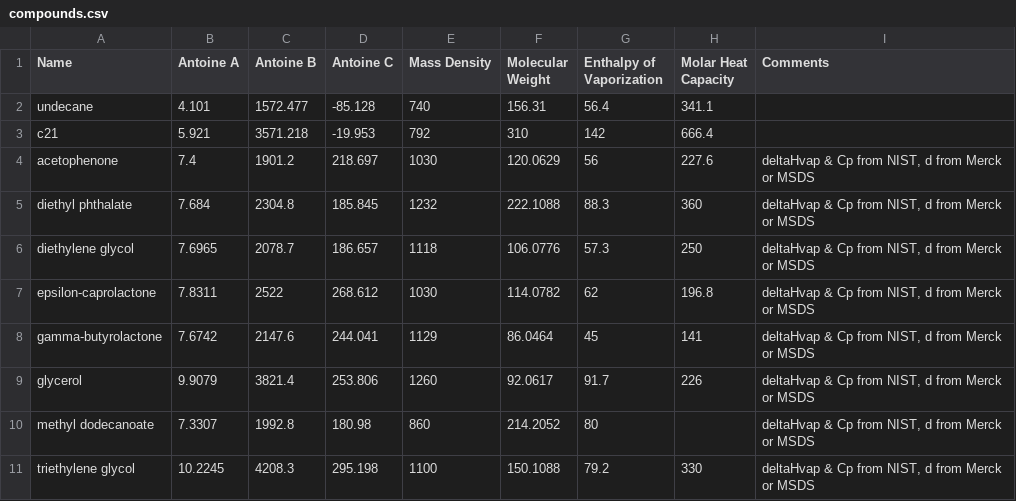
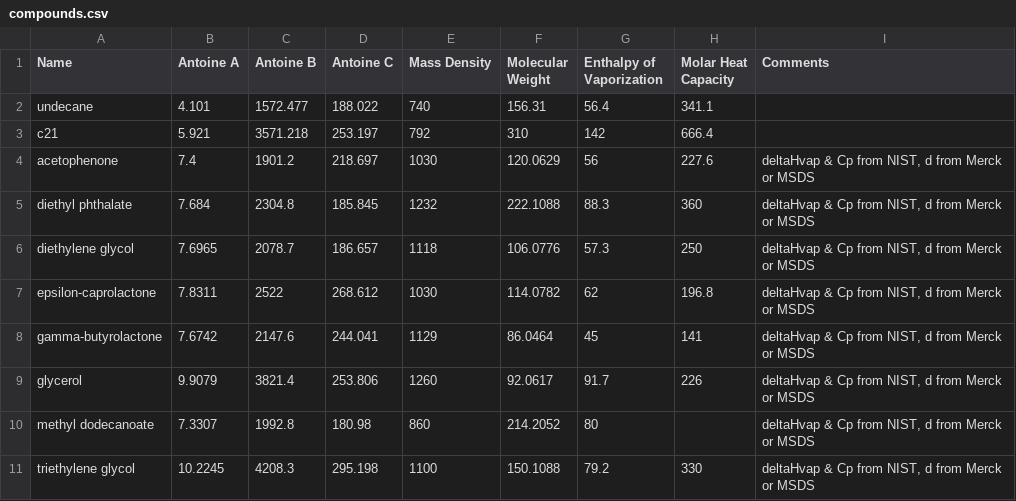
Before and after one commit to rwest/Evaporation, a CSV file: compounds.csv, drawn as a sheet.

Commit message:
realized undecane and c21 had K to C Temp conversion built in but my compounds do not so removed conversion from spreadsheet and left it in Antoine eqn

```diff
--- a/compounds.csv
+++ b/compounds.csv
@@ -1,4 +1,4 @@
 Name,Antoine A,Antoine B,Antoine C,Mass Density,Molecular Weight,Enthalpy of Vaporization,Molar Heat Capacity,Comments
-undecane,4.101,1572.477,-85.128,740,156.31,56.4,341.1,
-c21,5.921,3571.218,-19.953,792,310,142,666.4,
+undecane,4.101,1572.477,188.022,740,156.31,56.4,341.1,
+c21,5.921,3571.218,253.197,792,310,142,666.4,
 acetophenone,7.4,1901.2,218.697,1030,120.0629,56,227.6,"deltaHvap & Cp from NIST, d from Merck or MSDS"
```
